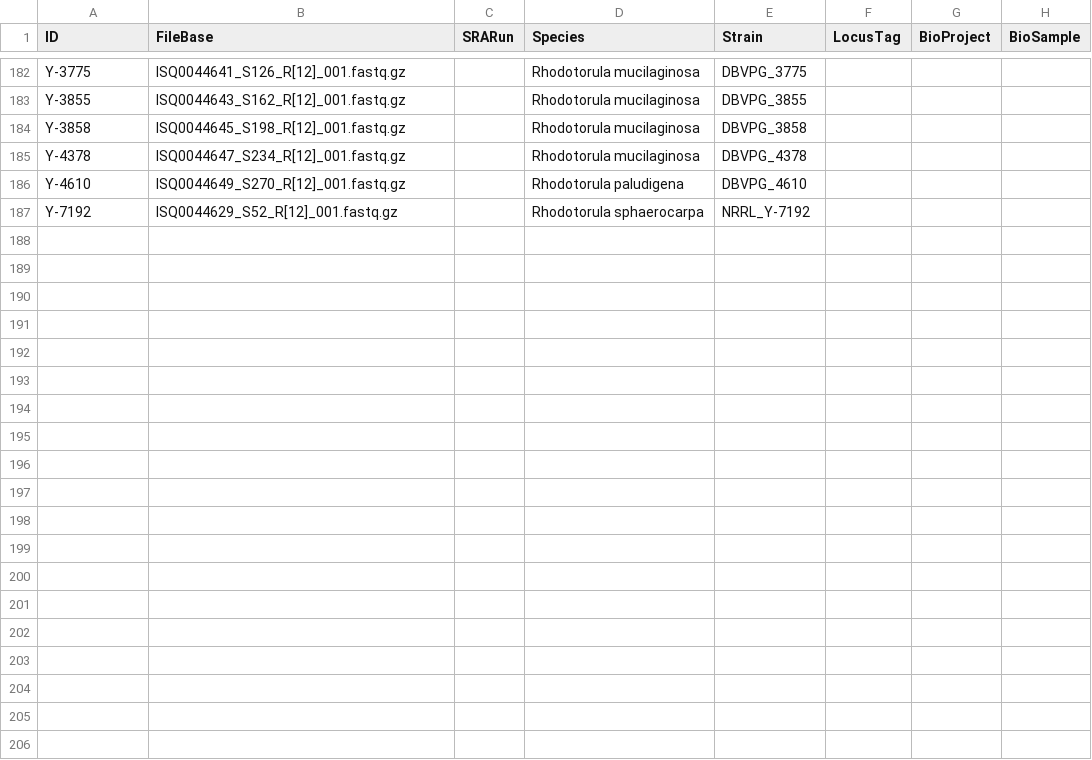
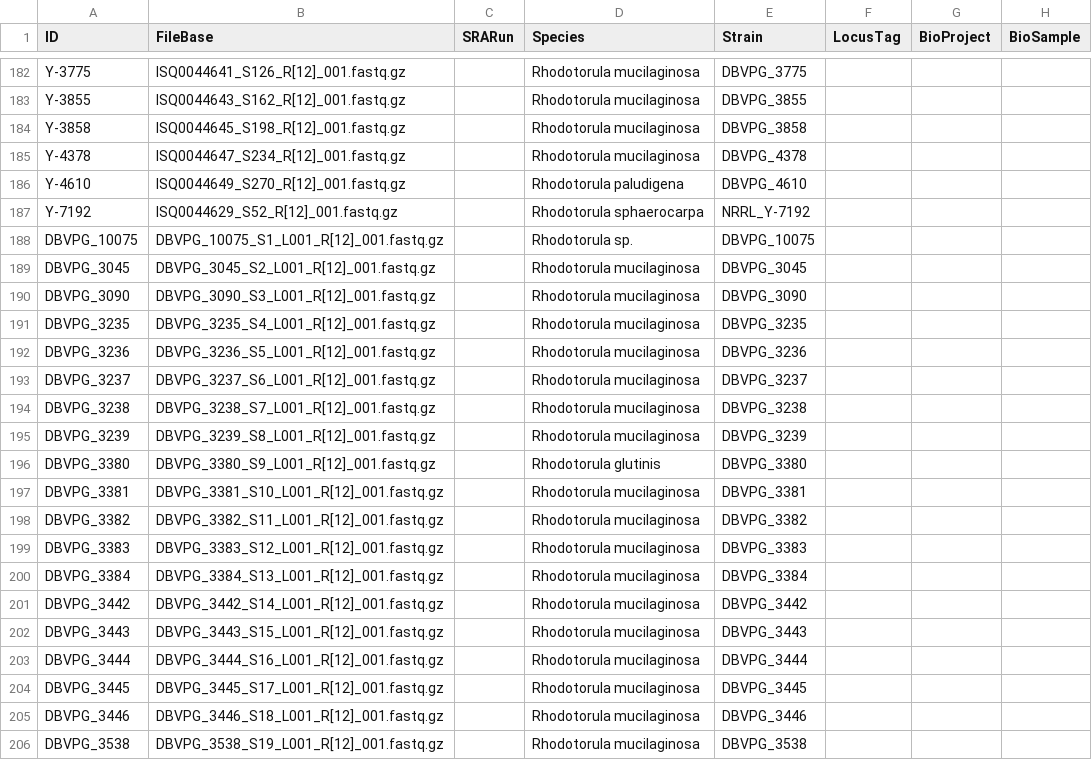
Before and after one commit to stajichlab/ExtremeRhodotorula_DraftGenomes, a CSV file: samples.csv, drawn as a sheet; only a part is shown, gaps mark what is left out; the diff covers the shown part only; the diff names each change by its address in the sheet, - before the commit and + after, or states it on an @@ line.

Commit message:
add SeqWell #1 set 2023-05-04 seq set

```diff
--- a/samples.csv
+++ b/samples.csv
+row 188: DBVPG_10075 | DBVPG_10075_S1_L001_R[12]_001.fastq.gz |  | Rhodotorula sp. | DBVPG_10075
+row 189: DBVPG_3045 | DBVPG_3045_S2_L001_R[12]_001.fastq.gz |  | Rhodotorula mucilaginosa | DBVPG_3045
+row 190: DBVPG_3090 | DBVPG_3090_S3_L001_R[12]_001.fastq.gz |  | Rhodotorula mucilaginosa | DBVPG_3090
+row 191: DBVPG_3235 | DBVPG_3235_S4_L001_R[12]_001.fastq.gz |  | Rhodotorula mucilaginosa | DBVPG_3235
+row 192: DBVPG_3236 | DBVPG_3236_S5_L001_R[12]_001.fastq.gz |  | Rhodotorula mucilaginosa | DBVPG_3236
+row 193: DBVPG_3237 | DBVPG_3237_S6_L001_R[12]_001.fastq.gz |  | Rhodotorula mucilaginosa | DBVPG_3237
+row 194: DBVPG_3238 | DBVPG_3238_S7_L001_R[12]_001.fastq.gz |  | Rhodotorula mucilaginosa | DBVPG_3238
+row 195: DBVPG_3239 | DBVPG_3239_S8_L001_R[12]_001.fastq.gz |  | Rhodotorula mucilaginosa | DBVPG_3239
+row 196: DBVPG_3380 | DBVPG_3380_S9_L001_R[12]_001.fastq.gz |  | Rhodotorula glutinis | DBVPG_3380
+row 197: DBVPG_3381 | DBVPG_3381_S10_L001_R[12]_001.fastq.gz |  | Rhodotorula mucilaginosa | DBVPG_3381
+row 198: DBVPG_3382 | DBVPG_3382_S11_L001_R[12]_001.fastq.gz |  | Rhodotorula mucilaginosa | DBVPG_3382
+row 199: DBVPG_3383 | DBVPG_3383_S12_L001_R[12]_001.fastq.gz |  | Rhodotorula mucilaginosa | DBVPG_3383
+row 200: DBVPG_3384 | DBVPG_3384_S13_L001_R[12]_001.fastq.gz |  | Rhodotorula mucilaginosa | DBVPG_3384
+row 201: DBVPG_3442 | DBVPG_3442_S14_L001_R[12]_001.fastq.gz |  | Rhodotorula mucilaginosa | DBVPG_3442
+row 202: DBVPG_3443 | DBVPG_3443_S15_L001_R[12]_001.fastq.gz |  | Rhodotorula mucilaginosa | DBVPG_3443
+row 203: DBVPG_3444 | DBVPG_3444_S16_L001_R[12]_001.fastq.gz |  | Rhodotorula mucilaginosa | DBVPG_3444
+row 204: DBVPG_3445 | DBVPG_3445_S17_L001_R[12]_001.fastq.gz |  | Rhodotorula mucilaginosa | DBVPG_3445
+row 205: DBVPG_3446 | DBVPG_3446_S18_L001_R[12]_001.fastq.gz |  | Rhodotorula mucilaginosa | DBVPG_3446
+row 206: DBVPG_3538 | DBVPG_3538_S19_L001_R[12]_001.fastq.gz |  | Rhodotorula mucilaginosa | DBVPG_3538
```
Also changed, not shown: 29 added rows elsewhere in this file.
